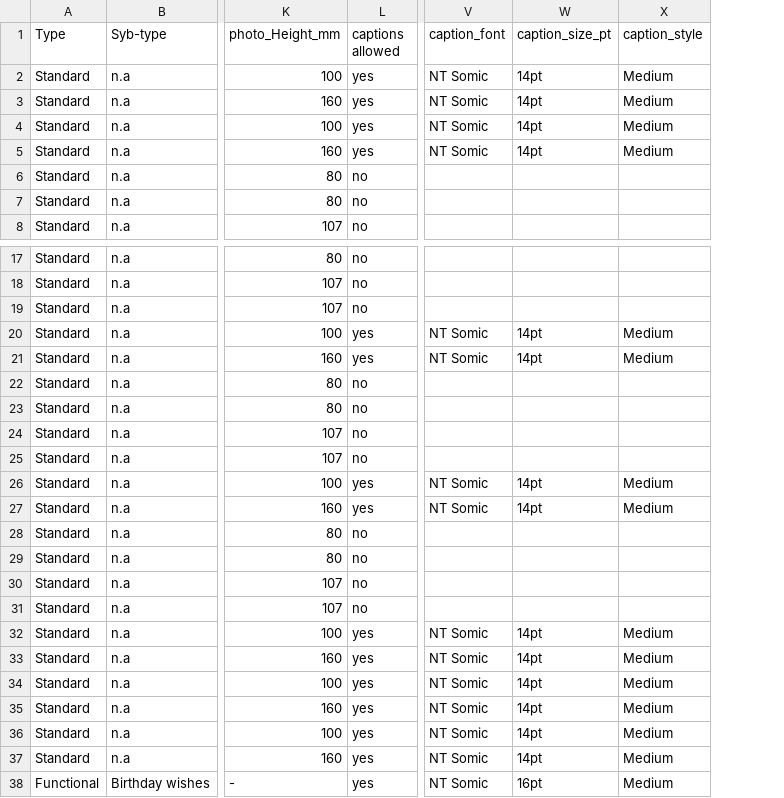
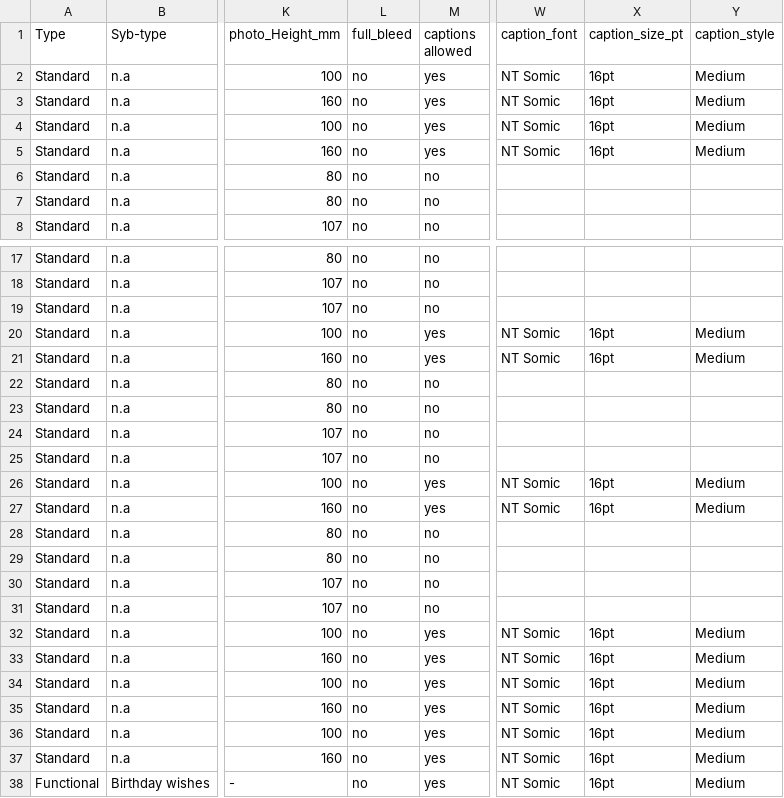
Before and after one commit to aevia-design/aevia-test, a CSV file: assets/Template_Scribble/Scribble_sizing_full.csv, drawn as a sheet; only a part is shown, gaps mark what is left out; addresses are those after the commit; the diff covers the shown part only; the diff names each change by its address in the sheet, - before the commit and + after, or states it on an @@ line.

```diff
--- a/assets/Template_Scribble/Scribble_sizing_full.csv
+++ b/assets/Template_Scribble/Scribble_sizing_full.csv
+column L (full_bleed), rows 2-8: all no; rows 17-38: all no
-X2:X5 (caption_size_pt): 14pt
+X2:X5 (caption_size_pt): 16pt
-X20:X21 (caption_size_pt): 14pt
+X20:X21 (caption_size_pt): 16pt
-X26:X27 (caption_size_pt): 14pt
+X26:X27 (caption_size_pt): 16pt
-X32:X37 (caption_size_pt): 14pt
+X32:X37 (caption_size_pt): 16pt
```
Also changed, not shown: 8 edited cells elsewhere in this file, assets/Template_Scribble/Scribble_Template_Sizing_Cover.csv, 29 other files.
